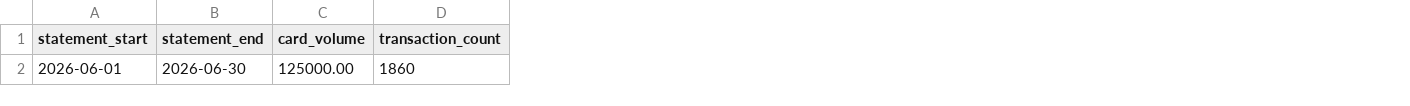
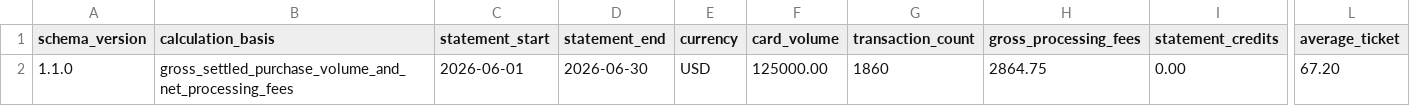
Before and after one commit to Lifted-Holdings/payment-processing-resources, a CSV file: payment-statement-audit-template.csv, drawn as a sheet; only a part is shown, gaps mark what is left out; the diff names each change by its address in the sheet, - before the commit and + after, or states it on an @@ line.

Commit message:
feat: harden statement audit publication model

```diff
--- a/payment-statement-audit-template.csv
+++ b/payment-statement-audit-template.csv
+column A (schema_version), row 2: 1.1.0
+column B (calculation_basis), row 2: gross_settled_purchase_volume_and_net_processing_fees
+column E (currency), row 2: USD
+column H (gross_processing_fees), row 2: 2864.75
+column I (statement_credits), row 2: 0.00
+column L (average_ticket), row 2: 67.20
```
Also changed, not shown: 39 other files.
